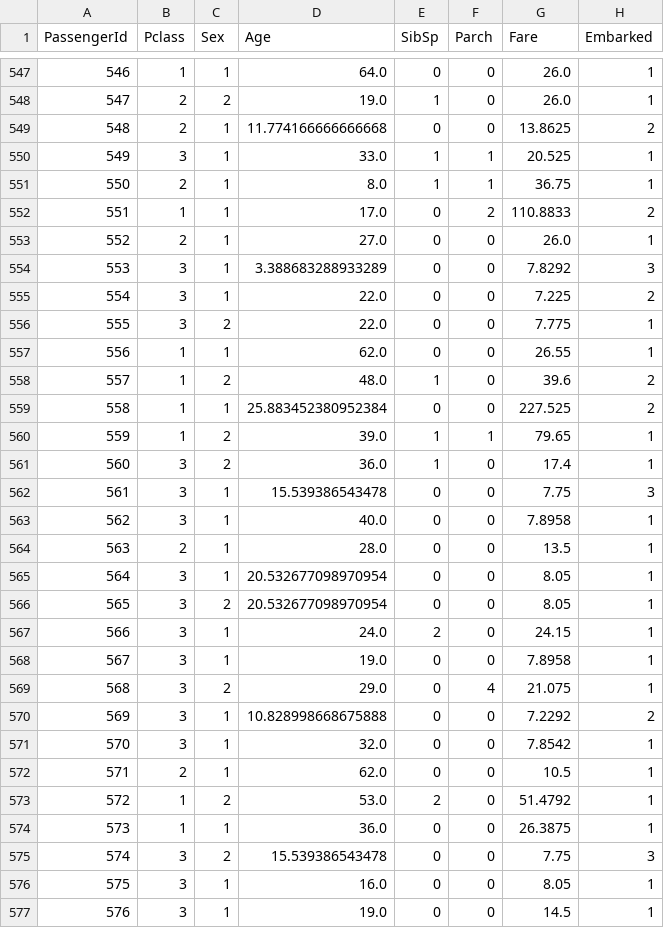
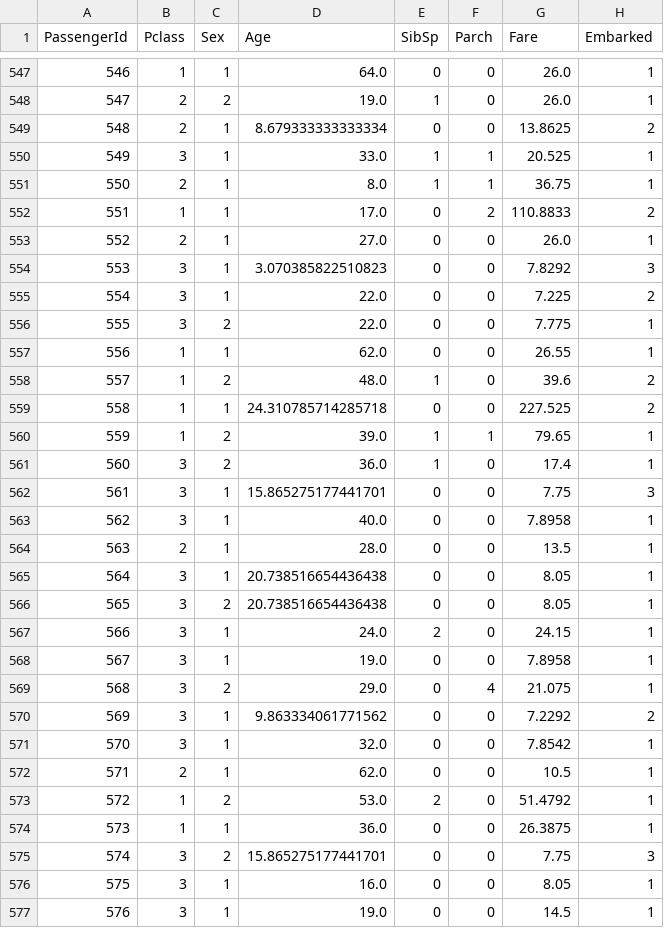
Before and after one commit to Moenupa/MINEWORLDY, a CSV file: titanic/X_train_proc.csv, drawn as a sheet; only a part is shown, gaps mark what is left out; the diff covers the shown part only.

```diff
--- a/titanic/X_train_proc.csv
+++ b/titanic/X_train_proc.csv
@@ -548,3 +548,3 @@ PassengerId,Pclass,Sex,Age,SibSp,Parch,Fare,Embarked
 547,2,2,19.0,1,0,26.0,1
-548,2,1,11.774166666666668,0,0,13.8625,2
+548,2,1,8.679333333333334,0,0,13.8625,2
 549,3,1,33.0,1,1,20.525,1
@@ -553,3 +553,3 @@ PassengerId,Pclass,Sex,Age,SibSp,Parch,Fare,Embarked
 552,2,1,27.0,0,0,26.0,1
-553,3,1,3.388683288933289,0,0,7.8292,3
+553,3,1,3.070385822510823,0,0,7.8292,3
 554,3,1,22.0,0,0,7.225,2
@@ -558,10 +558,10 @@ PassengerId,Pclass,Sex,Age,SibSp,Parch,Fare,Embarked
 557,1,2,48.0,1,0,39.6,2
-558,1,1,25.883452380952384,0,0,227.525,2
+558,1,1,24.310785714285718,0,0,227.525,2
 559,1,2,39.0,1,1,79.65,1
 560,3,2,36.0,1,0,17.4,1
-561,3,1,15.539386543478,0,0,7.75,3
+561,3,1,15.865275177441701,0,0,7.75,3
 562,3,1,40.0,0,0,7.8958,1
 563,2,1,28.0,0,0,13.5,1
-564,3,1,20.532677098970954,0,0,8.05,1
-565,3,2,20.532677098970954,0,0,8.05,1
+564,3,1,20.738516654436438,0,0,8.05,1
+565,3,2,20.738516654436438,0,0,8.05,1
 566,3,1,24.0,2,0,24.15,1
@@ -569,3 +569,3 @@ PassengerId,Pclass,Sex,Age,SibSp,Parch,Fare,Embarked
 568,3,2,29.0,0,4,21.075,1
-569,3,1,10.828998668675888,0,0,7.2292,2
+569,3,1,9.863334061771562,0,0,7.2292,2
 570,3,1,32.0,0,0,7.8542,1
@@ -574,3 +574,3 @@ PassengerId,Pclass,Sex,Age,SibSp,Parch,Fare,Embarked
 573,1,1,36.0,0,0,26.3875,1
-574,3,2,15.539386543478,0,0,7.75,3
+574,3,2,15.865275177441701,0,0,7.75,3
 575,3,1,16.0,0,0,8.05,1
```
Also changed, not shown: 158 edited cells elsewhere in this file, titanic/X_test_proc.csv, 1 other file.
